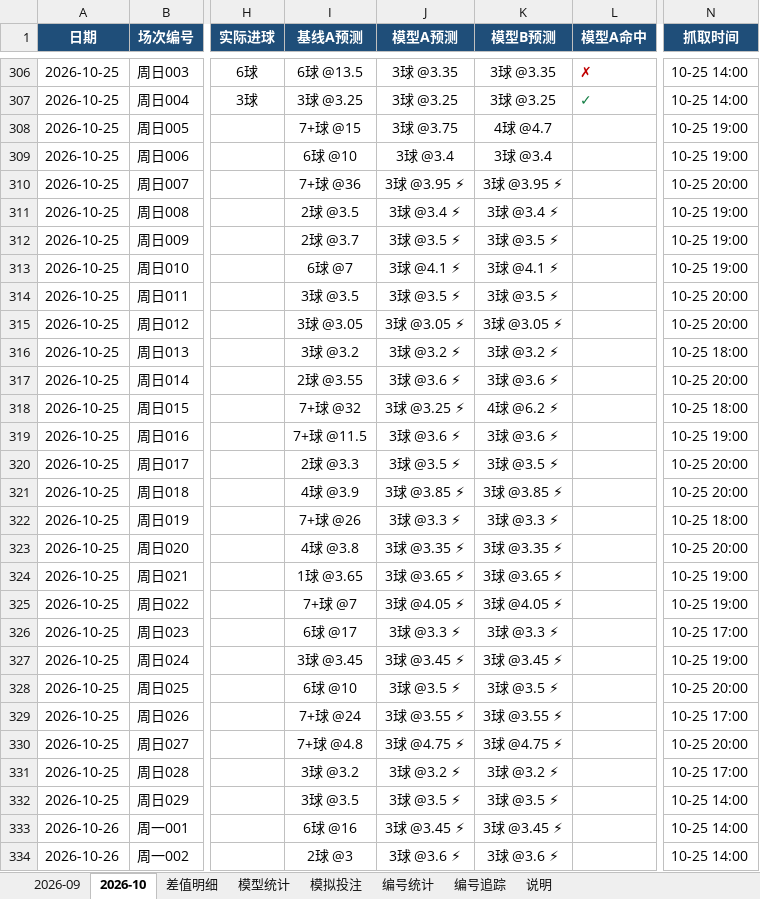
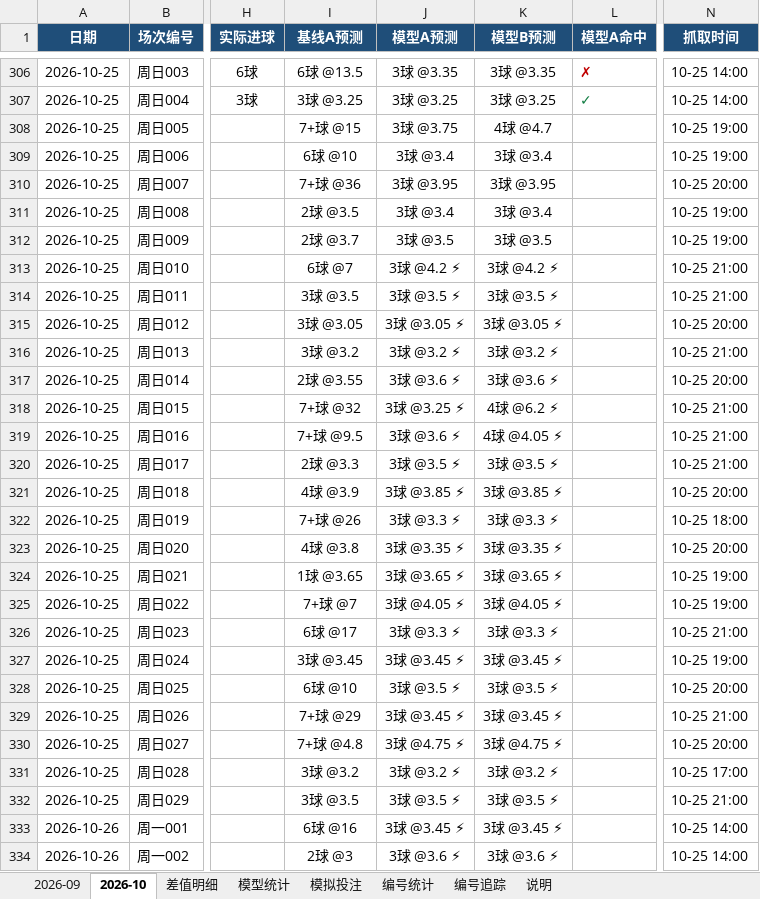
Before and after one commit to chuangyuyu/jingcai, an Excel workbook: docs/excel/竞彩进球数预测.xlsx, sheet 2026-10, drawn as a sheet; only a part is shown, gaps mark what is left out; values as stored, in another font and other column widths than the file's, no borders; the diff names each change by its address in the sheet, - before the commit and + after, or states it on an @@ line.

```diff
--- a/docs/excel/竞彩进球数预测.xlsx (sheet 2026-10)
+++ b/docs/excel/竞彩进球数预测.xlsx (sheet 2026-10)
-J310 (模型A预测): 3球 @3.95 ⚡
+J310 (模型A预测): 3球 @3.95
-K310 (模型B预测): 3球 @3.95 ⚡
+K310 (模型B预测): 3球 @3.95
-J311 (模型A预测): 3球 @3.4 ⚡
+J311 (模型A预测): 3球 @3.4
-K311 (模型B预测): 3球 @3.4 ⚡
+K311 (模型B预测): 3球 @3.4
-J312 (模型A预测): 3球 @3.5 ⚡
+J312 (模型A预测): 3球 @3.5
-K312 (模型B预测): 3球 @3.5 ⚡
+K312 (模型B预测): 3球 @3.5
-J313 (模型A预测): 3球 @4.1 ⚡
+J313 (模型A预测): 3球 @4.2 ⚡
-K313 (模型B预测): 3球 @4.1 ⚡
+K313 (模型B预测): 3球 @4.2 ⚡
-N313 (抓取时间): 10-25 19:00
+N313 (抓取时间): 10-25 21:00
-N314 (抓取时间): 10-25 20:00
+N314 (抓取时间): 10-25 21:00
-N316 (抓取时间): 10-25 18:00
+N316 (抓取时间): 10-25 21:00
-N318 (抓取时间): 10-25 18:00
+N318 (抓取时间): 10-25 21:00
-I319 (基线A预测): 7+球 @11.5
+I319 (基线A预测): 7+球 @9.5
-K319 (模型B预测): 3球 @3.6 ⚡
+K319 (模型B预测): 4球 @4.05 ⚡
-N319 (抓取时间): 10-25 19:00
+N319 (抓取时间): 10-25 21:00
-N320 (抓取时间): 10-25 20:00
+N320 (抓取时间): 10-25 21:00
-N326 (抓取时间): 10-25 17:00
+N326 (抓取时间): 10-25 21:00
-I329 (基线A预测): 7+球 @24
+I329 (基线A预测): 7+球 @29
-J329 (模型A预测): 3球 @3.55 ⚡
+J329 (模型A预测): 3球 @3.45 ⚡
-K329 (模型B预测): 3球 @3.55 ⚡
+K329 (模型B预测): 3球 @3.45 ⚡
-N329 (抓取时间): 10-25 17:00
+N329 (抓取时间): 10-25 21:00
-N332 (抓取时间): 10-25 14:00
+N332 (抓取时间): 10-25 21:00
```
Also changed, not shown: sheet 差值明细, sheet 模型统计, 6 other files.
